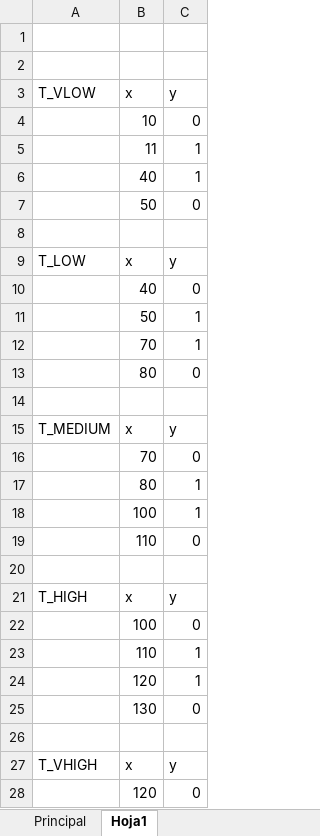
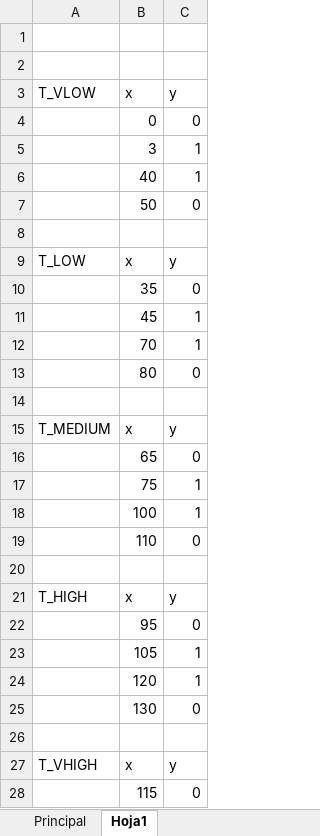
Before and after one commit to eipar/automotor, an Excel workbook: Documentation/Fuzzy/Fuzzy Table.xlsx, sheet Hoja1, drawn as a sheet; only a part is shown; values as stored, in another font and other column widths than the file's, no borders; charts and pictures not drawn; the diff covers the shown part only; the diff names each change by its address in the sheet, - before the commit and + after, or states it on an @@ line.

```diff
--- a/Documentation/Fuzzy/Fuzzy Table.xlsx (sheet Hoja1)
+++ b/Documentation/Fuzzy/Fuzzy Table.xlsx (sheet Hoja1)
-B4 (x): 10
+B4 (x): 0
-B5 (x): 11
+B5 (x): 3
-B10 (x): 40
+B10 (x): 35
-B11 (x): 50
+B11 (x): 45
-B16 (x): 70
+B16 (x): 65
-B17 (x): 80
+B17 (x): 75
-B22 (x): 100
+B22 (x): 95
-B23 (x): 110
+B23 (x): 105
-B28 (x): 120
+B28 (x): 115
```
Also changed, not shown: 4 edited cells elsewhere in this sheet, sheet Principal, charts or pictures, 5 other files.
